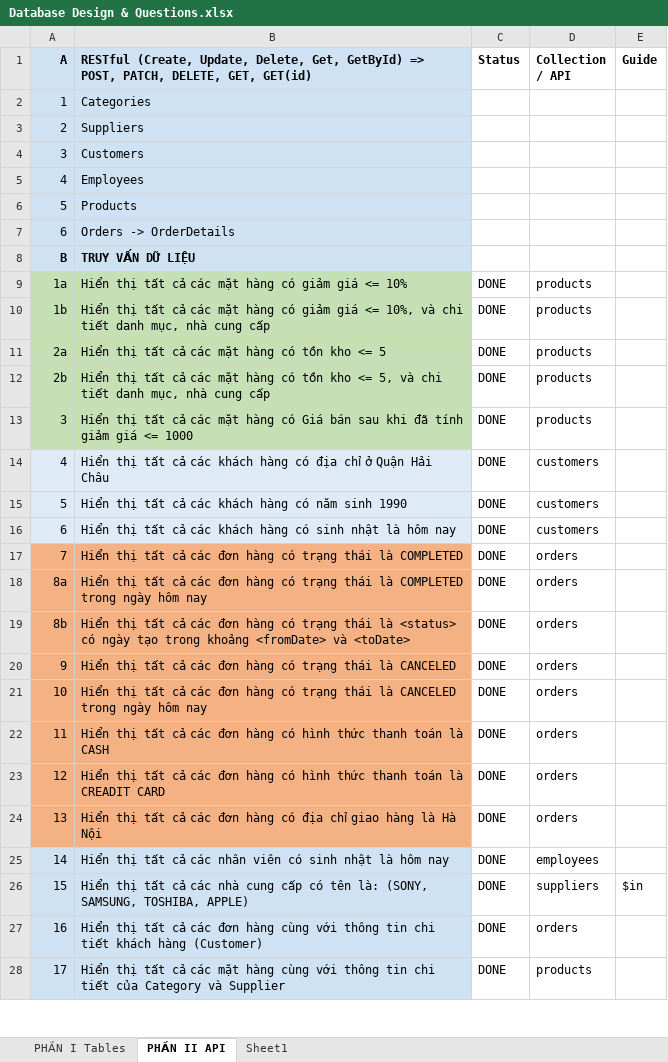
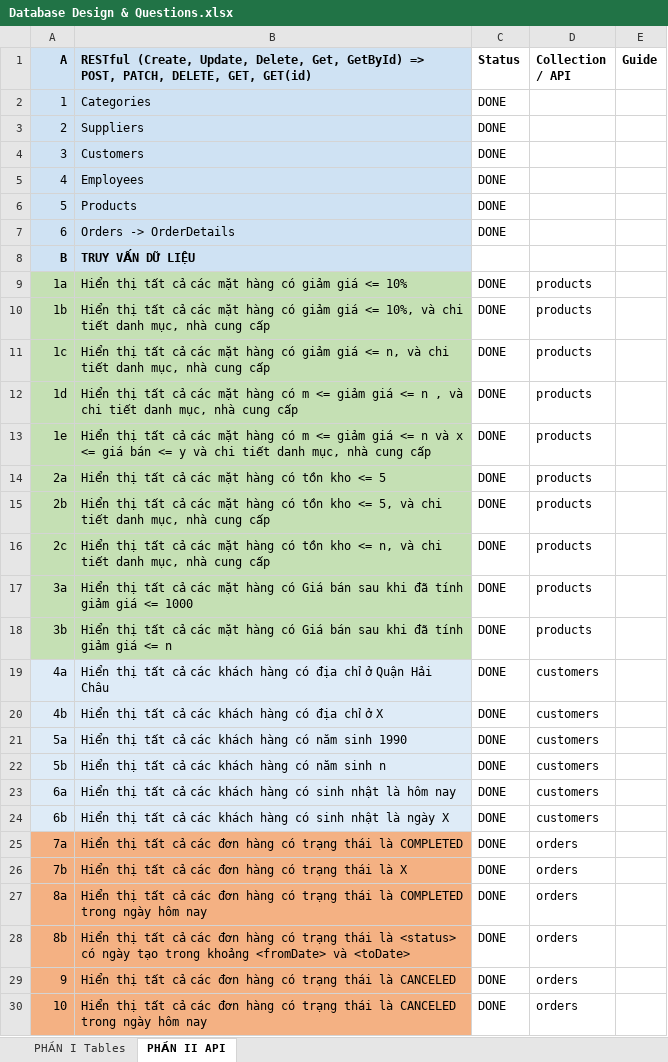
Before and after one commit to ngothanhtung/nodejs-tutorials, an Excel workbook: Homeworks/Database Design & Questions.xlsx, sheet PHẦN II API, drawn as a sheet; only a part is shown; the shorter side is filled out with more unchanged rows; values as stored, in another font and other column widths than the file's, no borders; addresses are those after the commit; the diff covers the shown part only; the diff names each change by its address in the sheet, - before the commit and + after, or states it on an @@ line.

```diff
--- a/Homeworks/Database Design & Questions.xlsx (sheet PHẦN II API)
+++ b/Homeworks/Database Design & Questions.xlsx (sheet PHẦN II API)
-sheet tab: Sheet1
-C2:C7 (Status): (empty)
+C2:C7 (Status): DONE
+row 11: 1c | Hiển thị tất cả các mặt hàng có giảm giá <= n, và chi tiết danh mục, nhà cung cấp | DONE | products
+row 12: 1d | Hiển thị tất cả các mặt hàng có m <= giảm giá <= n , và chi tiết danh mục, nhà cung cấp | DONE | products
+row 13: 1e | Hiển thị tất cả các mặt hàng có m <= giảm giá <= n và x <= giá bán <= y và chi tiết danh mục, nhà cung cấp | DONE | products
+row 16: 2c | Hiển thị tất cả các mặt hàng có tồn kho <= n, và chi tiết danh mục, nhà cung cấp | DONE | products
-A17 (A): 3
+A17 (A): 3a
+row 18: 3b | Hiển thị tất cả các mặt hàng có Giá bán sau khi đã tính giảm giá <= n | DONE | products
-A19 (A): 4
+A19 (A): 4a
+row 20: 4b | Hiển thị tất cả các khách hàng có địa chỉ ở X | DONE | customers
-A21 (A): 5
+A21 (A): 5a
+row 22: 5b | Hiển thị tất cả các khách hàng có năm sinh n | DONE | customers
-A23 (A): 6
+A23 (A): 6a
+row 24: 6b | Hiển thị tất cả các khách hàng có sinh nhật là ngày X | DONE | customers
-A25 (A): 7
+A25 (A): 7a
+row 26: 7b | Hiển thị tất cả các đơn hàng có trạng thái là X | DONE | orders
```
Also changed, not shown: 12 edited cells and cell formats elsewhere in this sheet, 4 other files.
